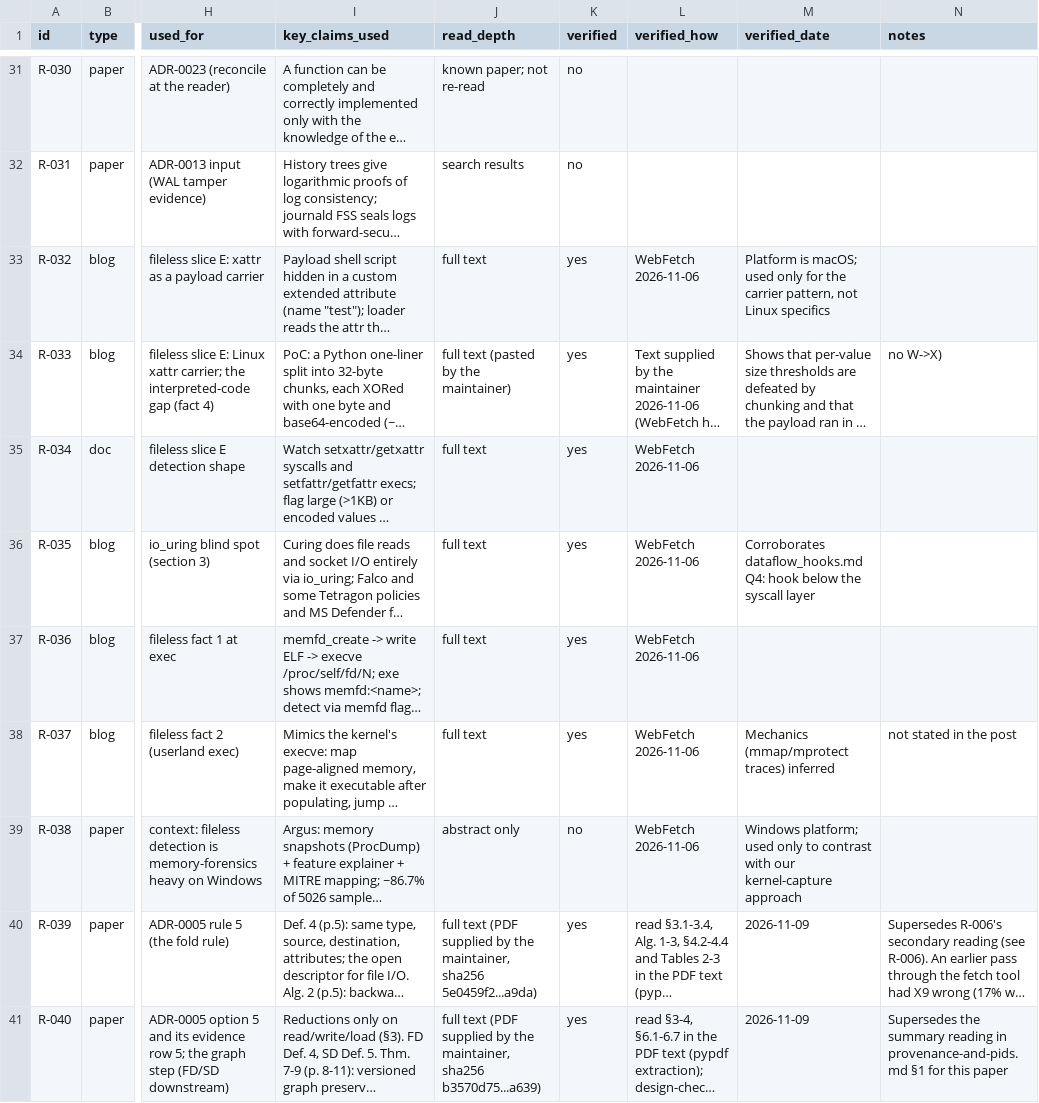
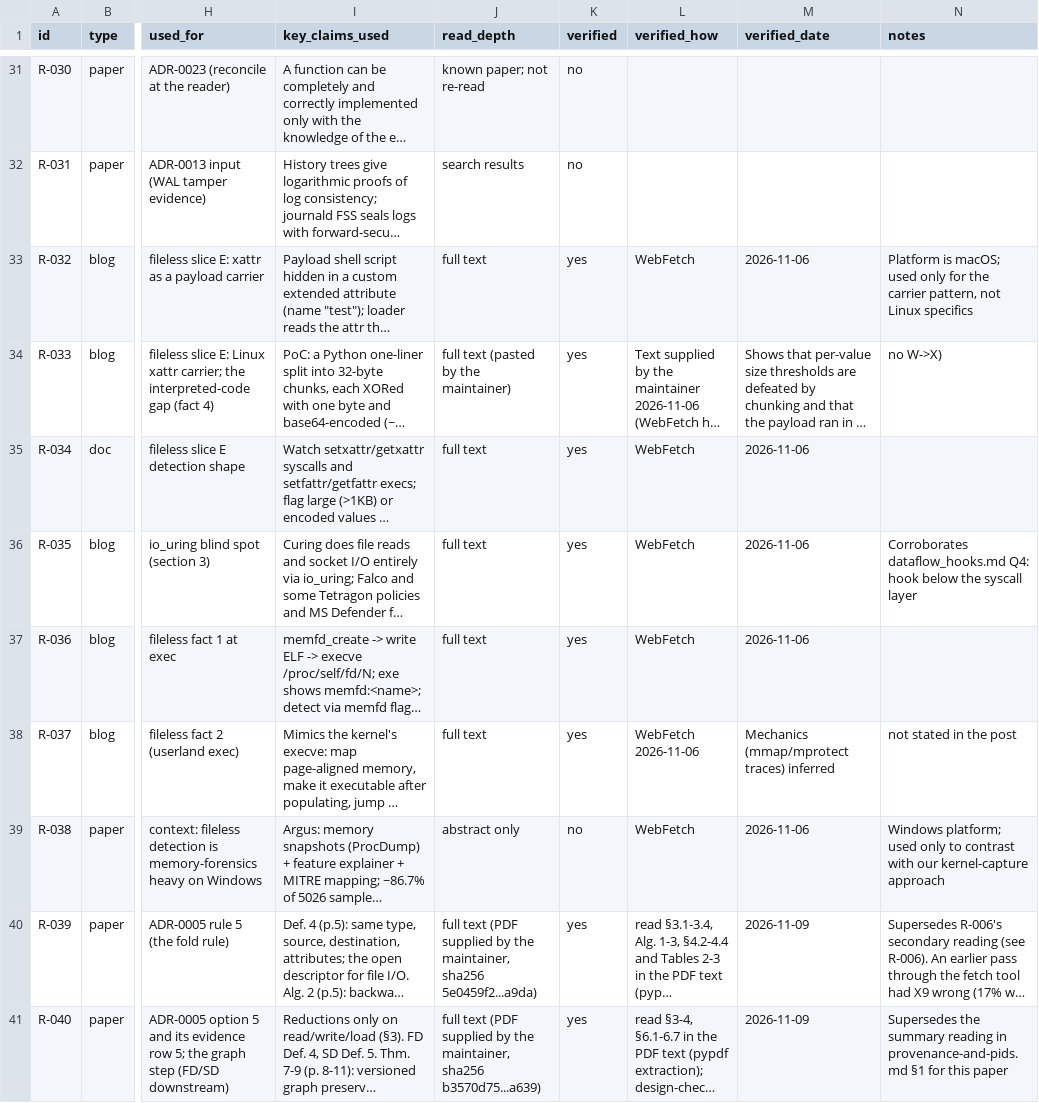
Before and after one commit to ranahunter10/fiery-dragon, a CSV file: docs/research/papers.csv, drawn as a sheet; only a part is shown, gaps mark what is left out; long unchanged cells end in …; the diff names each change by its address in the sheet, - before the commit and + after, or states it on an @@ line.

```diff
--- a/docs/research/papers.csv
+++ b/docs/research/papers.csv
-L33 (verified_how): WebFetch 2026-11-06
+L33 (verified_how): WebFetch
-M33 (verified_date): Platform is macOS; used only for the carrier pattern, not Linux specifics
+M33 (verified_date): 2026-11-06
-N33 (notes): (empty)
+N33 (notes): Platform is macOS; used only for the carrier pattern, not Linux specifics
-L35:L37 (verified_how): WebFetch 2026-11-06
+L35:L37 (verified_how): WebFetch
-M35 (verified_date): (empty)
+M35 (verified_date): 2026-11-06
-M36 (verified_date): Corroborates dataflow_hooks.md Q4: hook below the syscall layer
+M36 (verified_date): 2026-11-06
-N36 (notes): (empty)
+N36 (notes): Corroborates dataflow_hooks.md Q4: hook below the syscall layer
-M37 (verified_date): (empty)
+M37 (verified_date): 2026-11-06
-L39 (verified_how): WebFetch 2026-11-06
+L39 (verified_how): WebFetch
-M39 (verified_date): Windows platform; used only to contrast with our kernel-capture approach
+M39 (verified_date): 2026-11-06
-N39 (notes): (empty)
+N39 (notes): Windows platform; used only to contrast with our kernel-capture approach
```
Also changed, not shown: docs/journal/engineering-log.csv, 4 other files.
